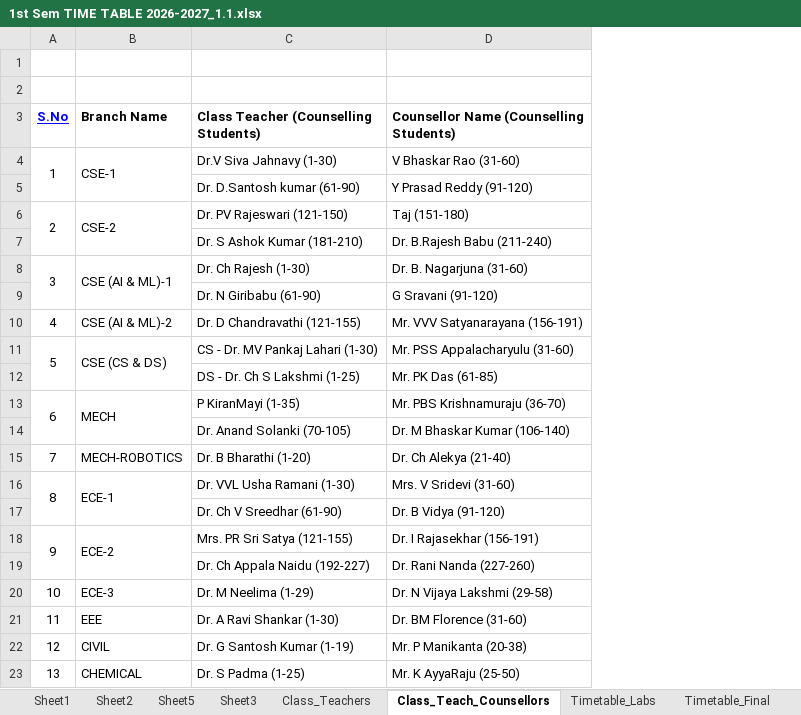
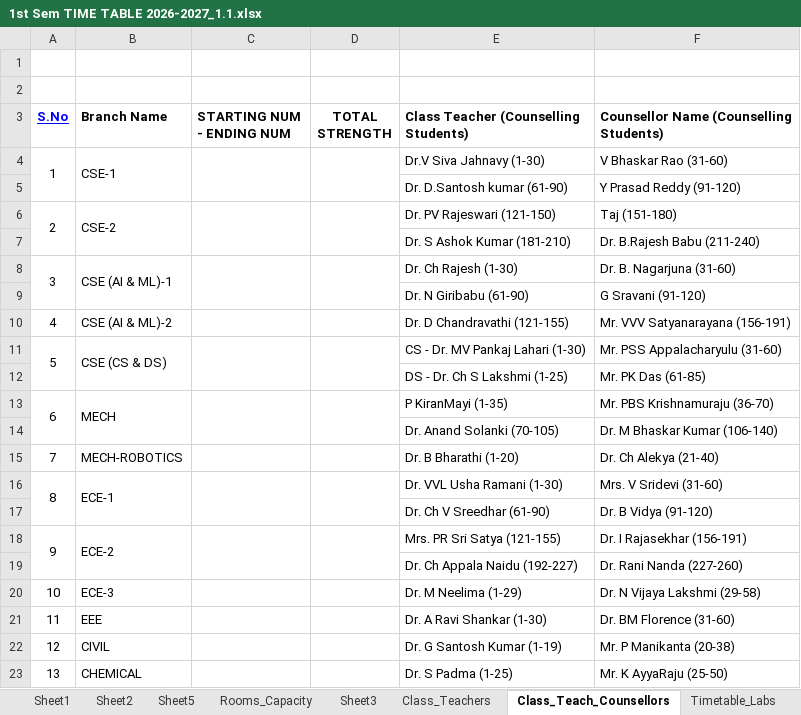
Before and after one commit to saran-neralla7/tt-analytics, an Excel workbook: timetables/1st Sem TIME TABLE 2026-2027_1.1.xlsx, sheet Class_Teach_Counsellors, drawn as a sheet; values as stored, in another font and other column widths than the file's, no borders; charts and pictures not drawn; the diff names each change by its address in the sheet, - before the commit and + after, or states it on an @@ line.

```diff
--- a/timetables/1st Sem TIME TABLE 2026-2027_1.1.xlsx (sheet Class_Teach_Counsellors)
+++ b/timetables/1st Sem TIME TABLE 2026-2027_1.1.xlsx (sheet Class_Teach_Counsellors)
+sheet tab: Rooms_Capacity
+column C (STARTING NUM - ENDING NUM), empty
+column D (TOTAL STRENGTH), empty
```
Also changed, not shown: sheet Timetable_Final, hidden cells, charts or pictures, 4 other files.
